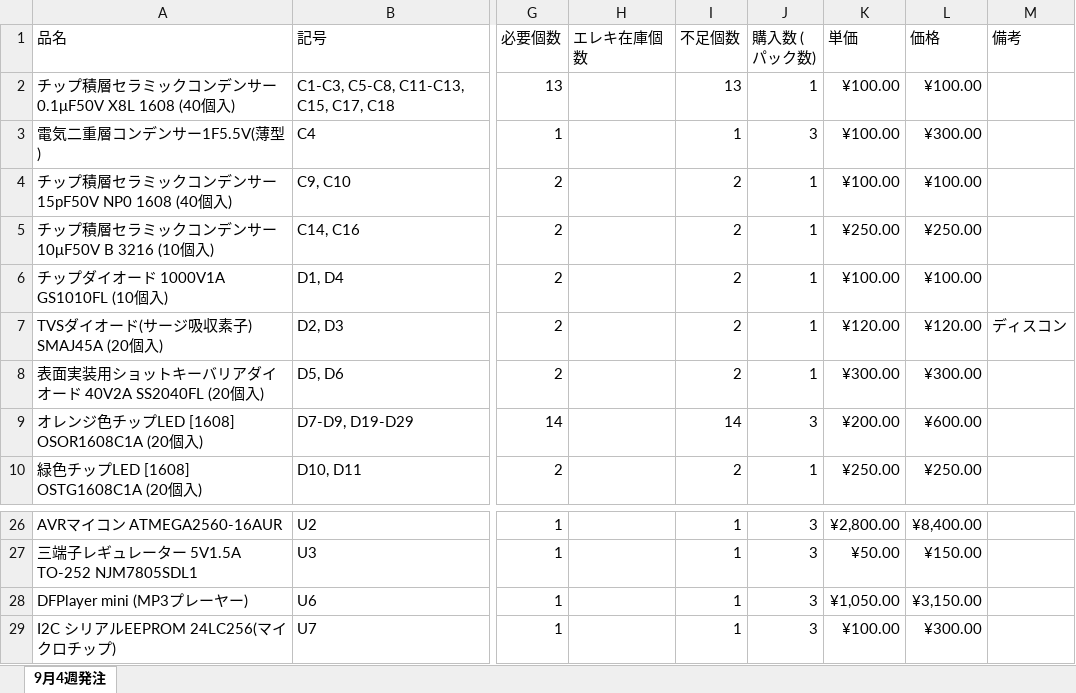
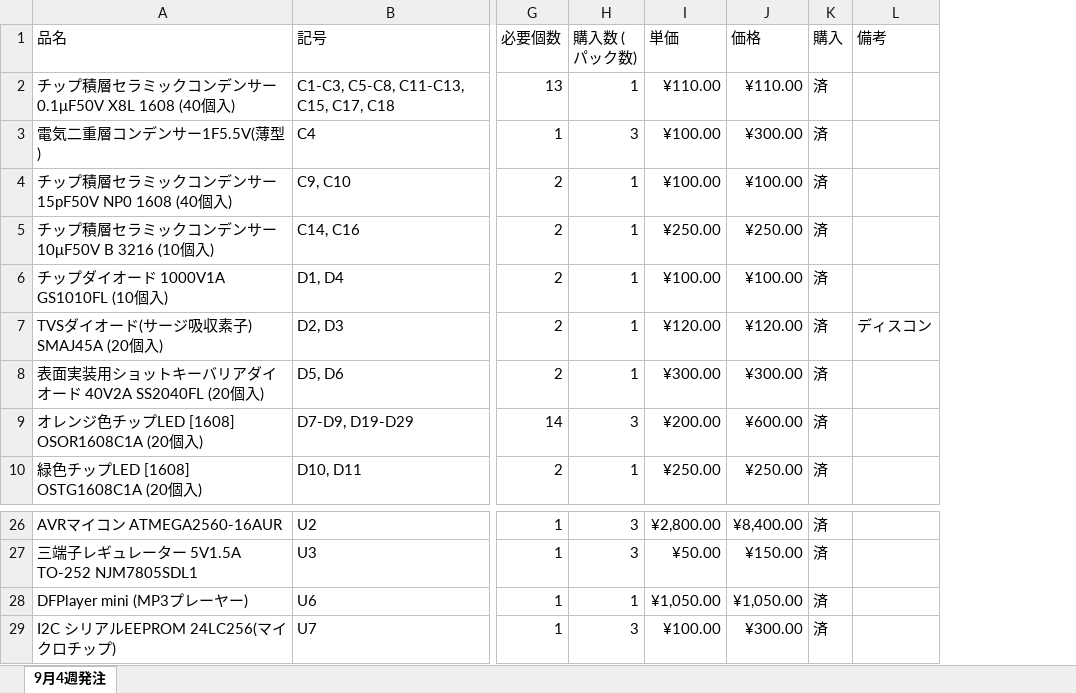
Before and after one commit to tokai-student-rocket-project/Gen6-GSE-Elec, an Excel workbook: Documents/Development/PartsList.xlsx, sheet 9月4週発注, drawn as a sheet; only a part is shown, gaps mark what is left out; values as stored, in another font and other column widths than the file's, no borders; removed rows and columns are numbered as before the commit, all else as after; the diff names each change by its address in the sheet, - before the commit and + after, or states it on an @@ line.

Commit message:
発注

```diff
--- a/Documents/Development/PartsList.xlsx (sheet 9月4週発注)
+++ b/Documents/Development/PartsList.xlsx (sheet 9月4週発注)
-column H (エレキ在庫個数), empty
-column I (不足個数), rows 2-10: 13 | 1 | 2 | 2 | 2 | 2 | 2 | 14 | 2; rows 26-29: all 1
+column K (購入), rows 2-10: all 済; rows 26-29: all 済
-I2 (単価): ¥100.00
+I2 (単価): ¥110.00
-J2 (価格): ¥100.00
+J2 (価格): ¥110.00
-H28 (購入数 (パック数)): 3
+H28 (購入数 (パック数)): 1
-J28 (価格): ¥3,150.00
+J28 (価格): ¥1,050.00
```
Also changed, not shown: formulas that keep their value.
